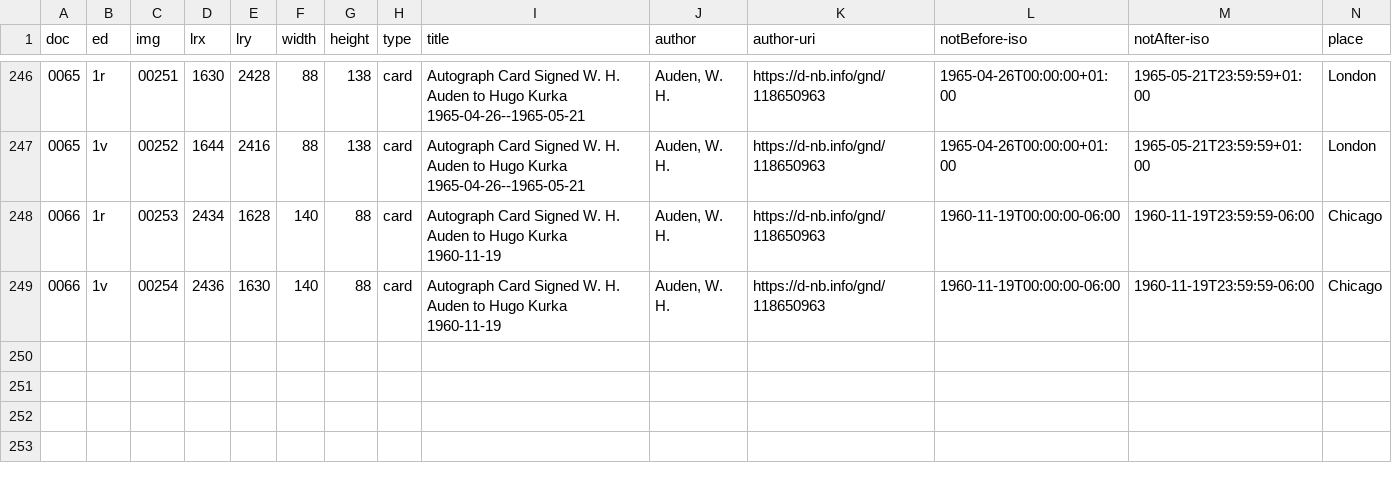
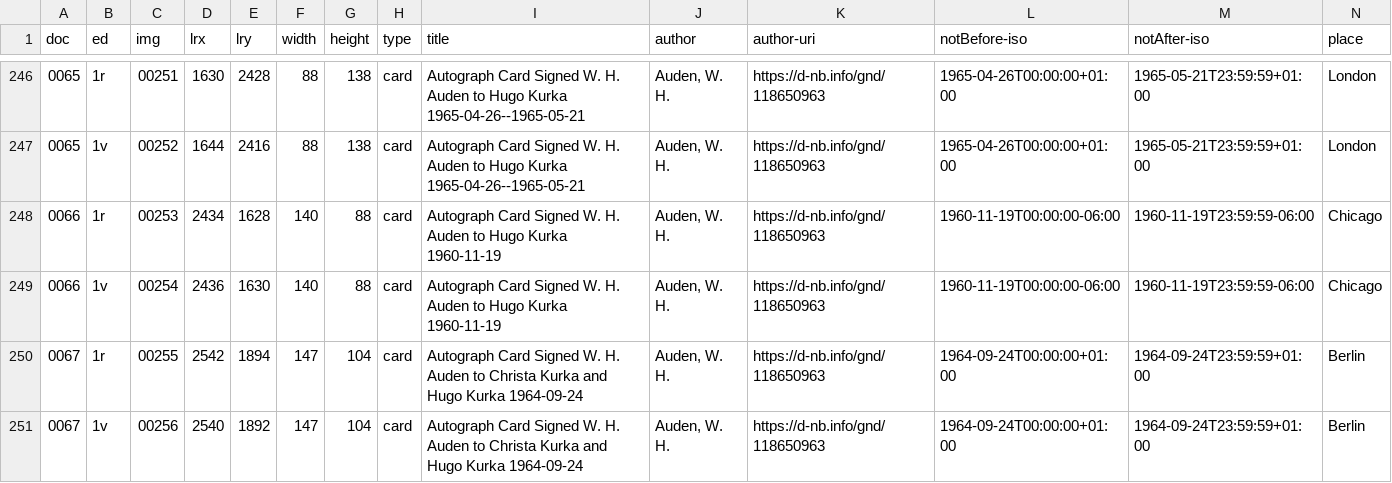
Before and after one commit to auden-in-austria-digital/aad-data, a CSV file: metadata/csv/output_doc_id.csv, drawn as a sheet; only a part is shown, gaps mark what is left out; rows hold the shown columns only; the diff names each change by its address in the sheet, - before the commit and + after, or states it on an @@ line.

```diff
--- a/metadata/csv/output_doc_id.csv
+++ b/metadata/csv/output_doc_id.csv
+row 250: 0067 | 1r | 00255 | 2542 | 1894 | 147 | 104 | card | Autograph Card Signed W. H. Auden to Christa Kurka and Hugo Kurka 1964-09-24 | Auden, W. H. | https://d-nb.info/gnd/118650963 | 1964-09-24T00:00:00+01:00 | 1964-09-24T23:59:59+01:00 | Berlin
+row 251: 0067 | 1v | 00256 | 2540 | 1892 | 147 | 104 | card | Autograph Card Signed W. H. Auden to Christa Kurka and Hugo Kurka 1964-09-24 | Auden, W. H. | https://d-nb.info/gnd/118650963 | 1964-09-24T00:00:00+01:00 | 1964-09-24T23:59:59+01:00 | Berlin
```
Also changed, not shown: 3 other files.
